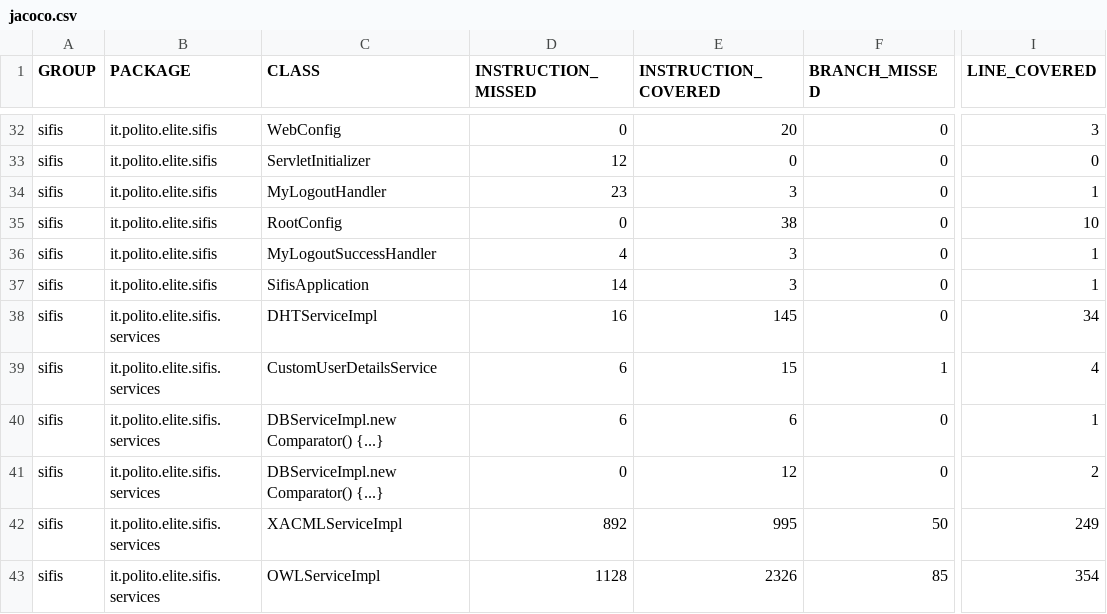
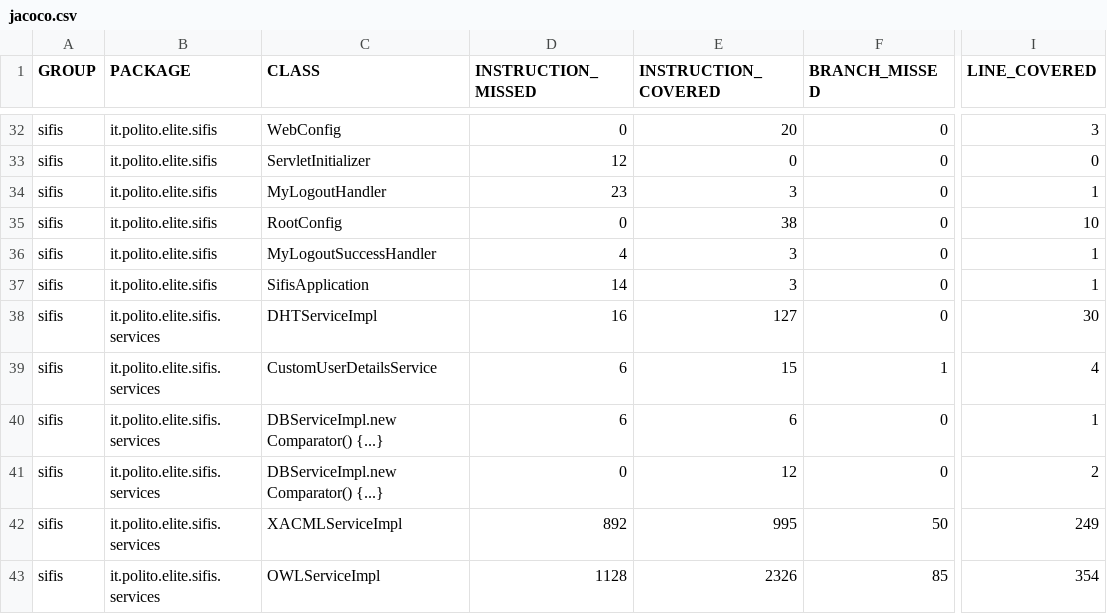
Before and after one commit to sifis-home/policy-translation-point, a CSV file: reports/jacoco.csv, drawn as a sheet; only a part is shown, gaps mark what is left out; the diff names each change by its address in the sheet, - before the commit and + after, or states it on an @@ line.

Commit message:
Deploying to gh-pages from @ sifis-home/policy-translation-point@59fdbe23447adaebbc5802aecbd96e49f7a4ed85 🚀

```diff
--- a/reports/jacoco.csv
+++ b/reports/jacoco.csv
-E38 (INSTRUCTION_COVERED): 145
+E38 (INSTRUCTION_COVERED): 127
-I38 (LINE_COVERED): 34
+I38 (LINE_COVERED): 30
```
Also changed, not shown: 8 other files.
